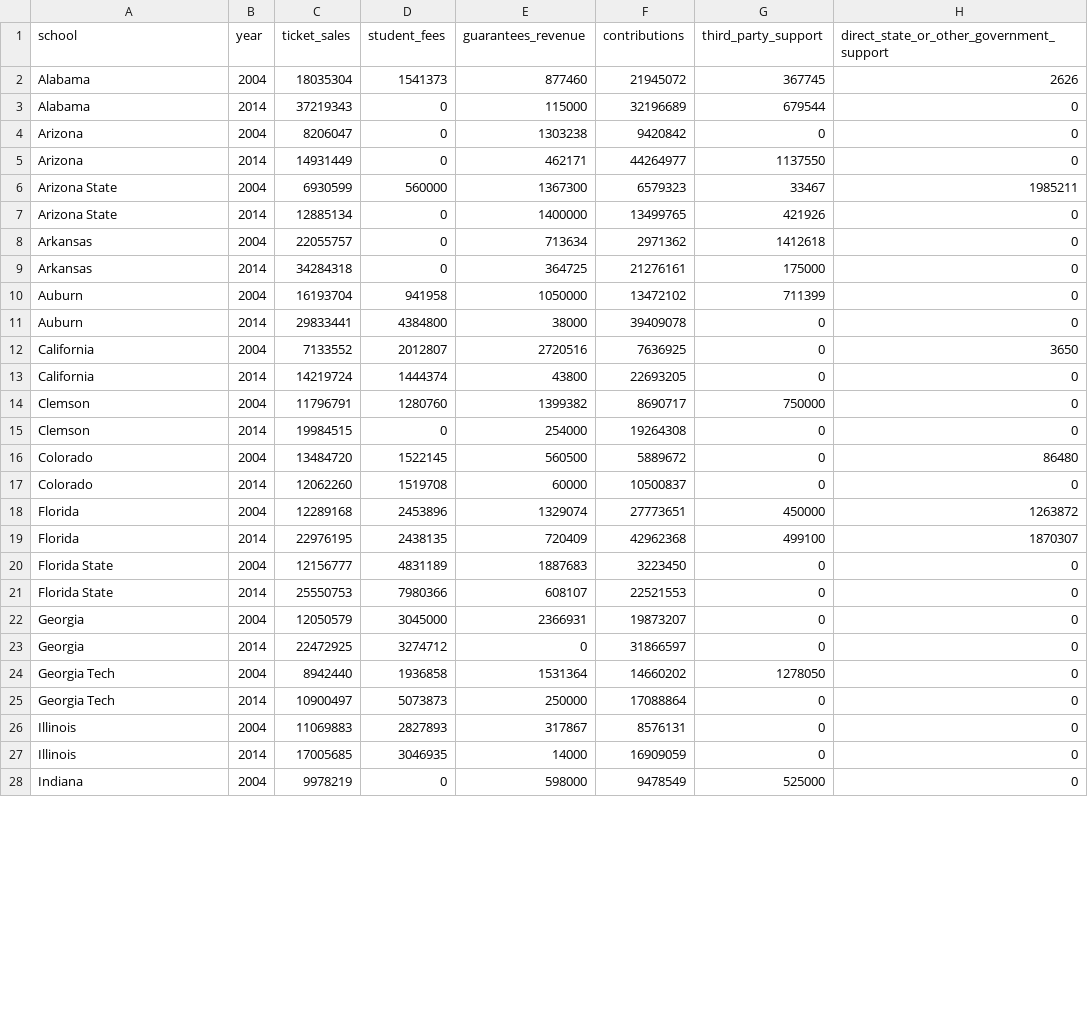
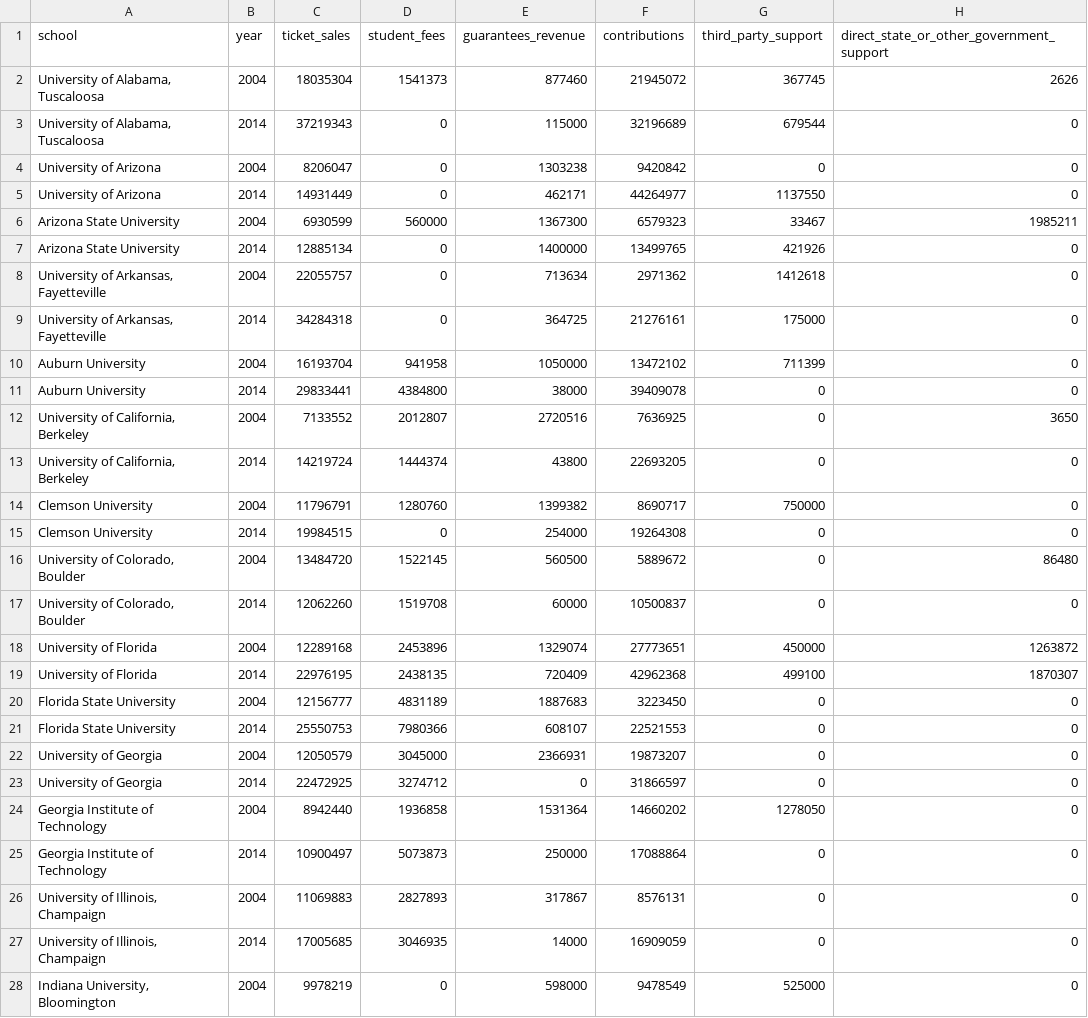
Before and after one commit to washingtonpost/data-ncaa-power-five-school-financials, a CSV file: revenue.csv, drawn as a sheet; only a part is shown; the diff covers the shown part only; the diff names each change by its address in the sheet, - before the commit and + after, or states it on an @@ line.

Commit message:
clean school names to match public records

```diff
--- a/revenue.csv
+++ b/revenue.csv
-A2:A3 (school): Alabama
+A2:A3 (school): University of Alabama, Tuscaloosa
-A4:A5 (school): Arizona
+A4:A5 (school): University of Arizona
-A6:A7 (school): Arizona State
+A6:A7 (school): Arizona State University
-A8:A9 (school): Arkansas
+A8:A9 (school): University of Arkansas, Fayetteville
-A10:A11 (school): Auburn
+A10:A11 (school): Auburn University
-A12:A13 (school): California
+A12:A13 (school): University of California, Berkeley
-A14:A15 (school): Clemson
+A14:A15 (school): Clemson University
-A16:A17 (school): Colorado
+A16:A17 (school): University of Colorado, Boulder
-A18:A19 (school): Florida
+A18:A19 (school): University of Florida
-A20:A21 (school): Florida State
+A20:A21 (school): Florida State University
-A22:A23 (school): Georgia
+A22:A23 (school): University of Georgia
-A24:A25 (school): Georgia Tech
+A24:A25 (school): Georgia Institute of Technology
-A26:A27 (school): Illinois
+A26:A27 (school): University of Illinois, Champaign
-A28 (school): Indiana
+A28 (school): Indiana University, Bloomington
```
Also changed, not shown: 69 edited cells elsewhere in this file.
